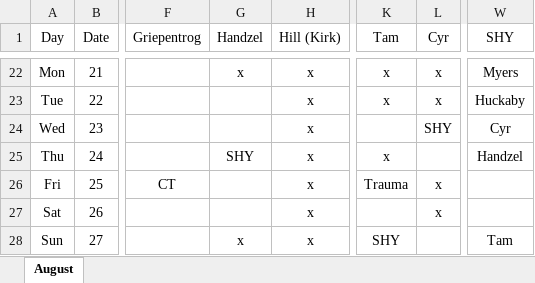
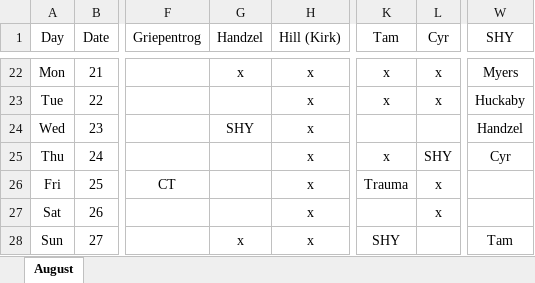
Before and after one commit to handzelrm/moonlighting, an Excel workbook: August 2017 Moonlighting Prelim.xlsm, sheet August, drawn as a sheet; only a part is shown, gaps mark what is left out; values as stored, in another font and other column widths than the file's, no borders; conditional formats not drawn; the diff names each change by its address in the sheet, - before the commit and + after, or states it on an @@ line.

Commit message:
handzel and cyr swapped shy call

```diff
--- a/August 2017 Moonlighting Prelim.xlsm (sheet August)
+++ b/August 2017 Moonlighting Prelim.xlsm (sheet August)
-G24 (Handzel): (empty)
+G24 (Handzel): SHY
-L24 (Cyr): SHY
+L24 (Cyr): (empty)
-W24 (SHY): Cyr
+W24 (SHY): Handzel
-G25 (Handzel): SHY
+G25 (Handzel): (empty)
-L25 (Cyr): (empty)
+L25 (Cyr): SHY
-W25 (SHY): Handzel
+W25 (SHY): Cyr
```
